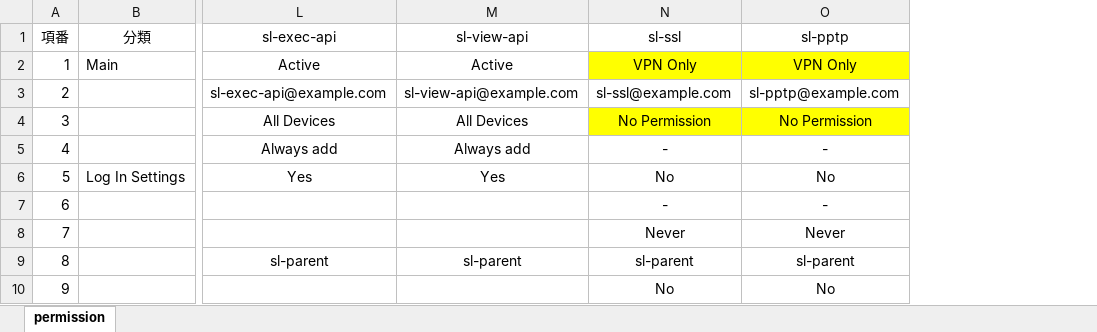
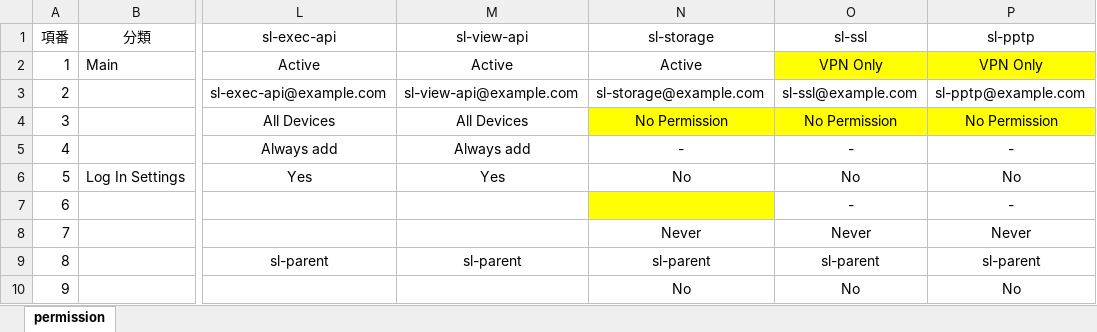
Before and after one commit to pcserver-jp/SoftLayer, an Excel workbook: SoftLayer-user.xlsx, sheet permission, drawn as a sheet; only a part is shown, gaps mark what is left out; values as stored, in another font and other column widths than the file's, no borders; the diff names each change by its address in the sheet, - before the commit and + after, or states it on an @@ line.

Commit message:
add sl-storage user

```diff
--- a/SoftLayer-user.xlsx (sheet permission)
+++ b/SoftLayer-user.xlsx (sheet permission)
+column N (sl-storage), rows 2-10: Active | sl-storage@example.com | No Permission | - | No |  | Never | sl-parent | No
```
Also changed, not shown: formulas that keep their value.
